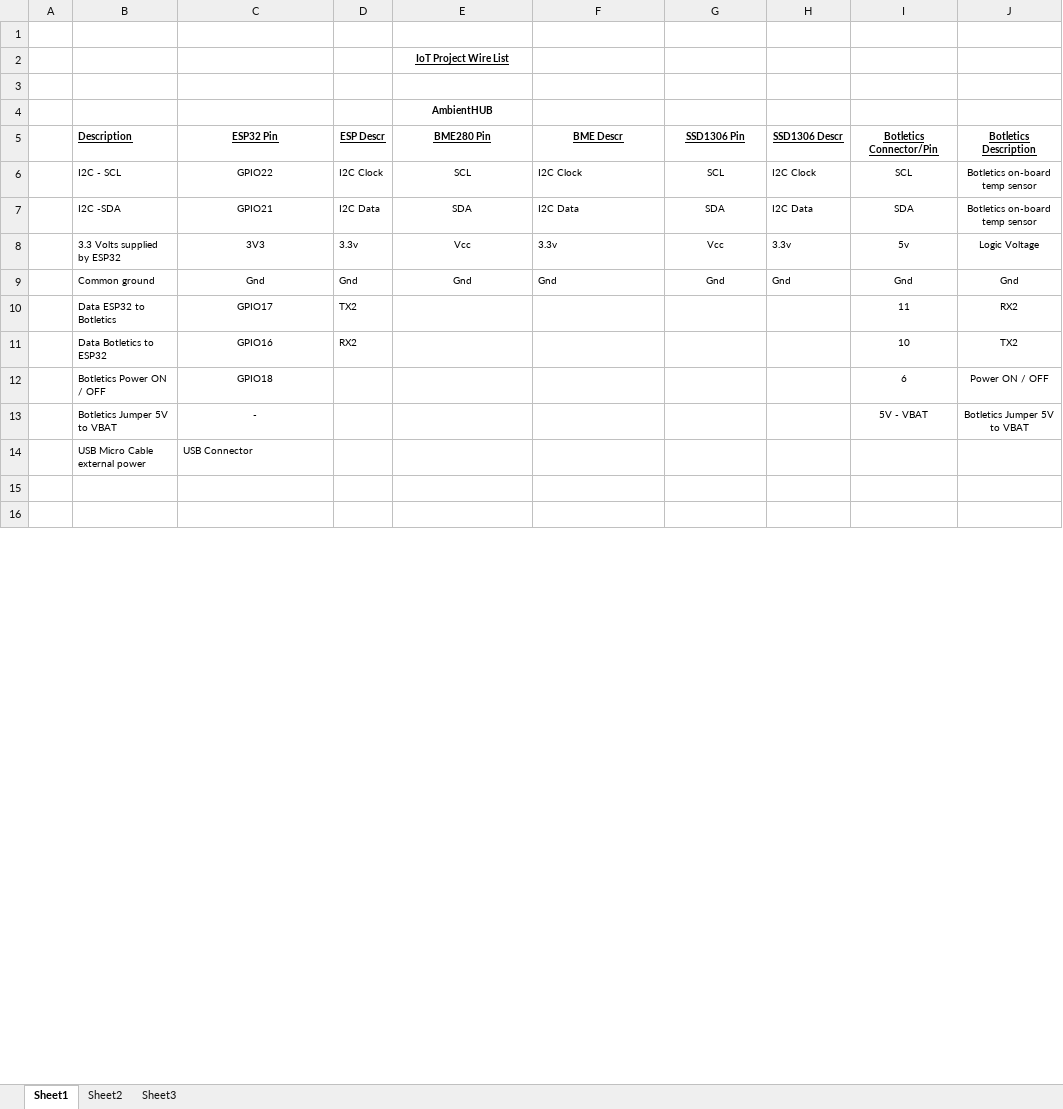
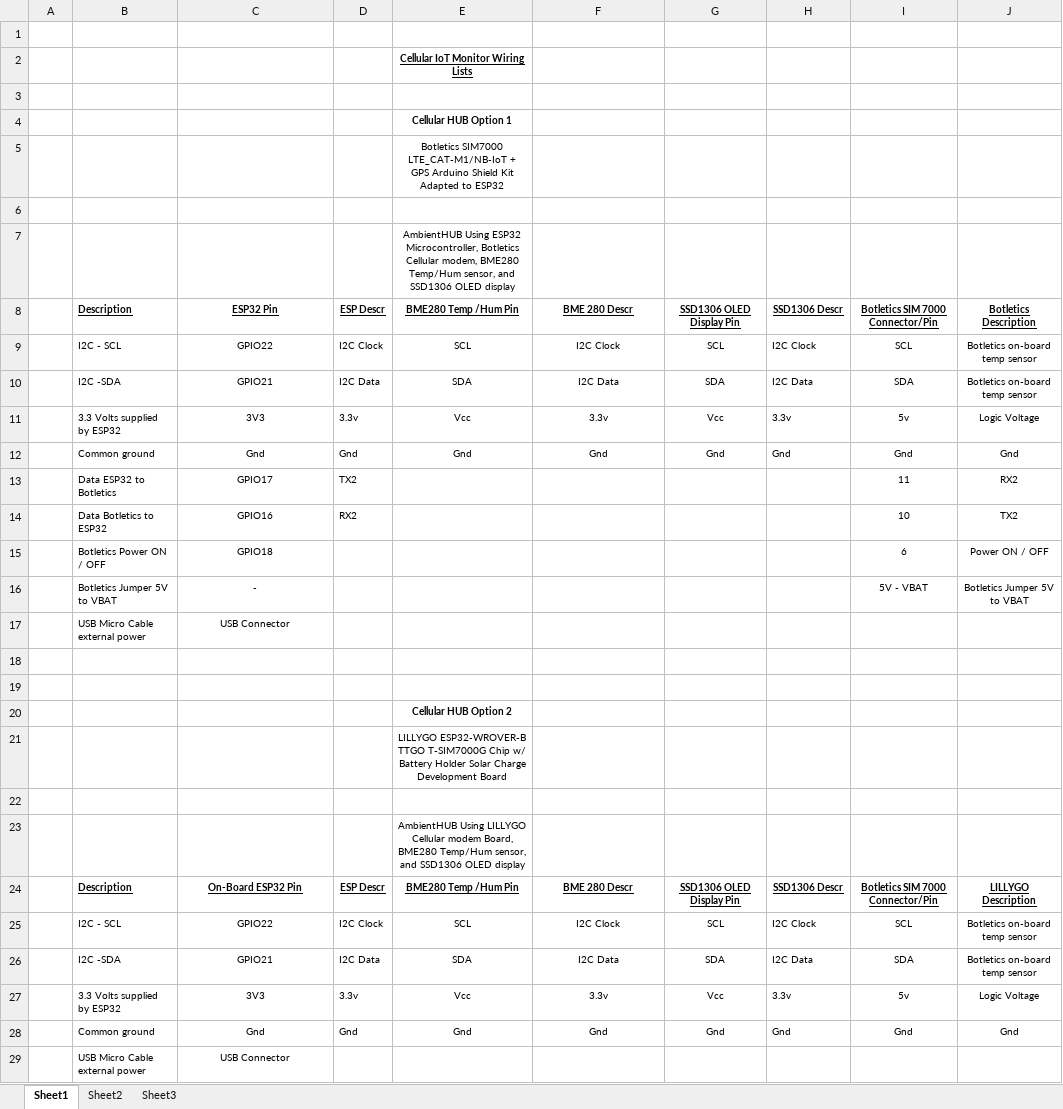
Before and after one commit to Bobbo117/Cellular-IoT-Monitor, an Excel workbook: doc/Wiring List.xlsx, sheet Sheet1, drawn as a sheet; only a part is shown; values as stored, in another font and other column widths than the file's, no borders; addresses are those after the commit; the diff covers the shown part only; the diff names each change by its address in the sheet, - before the commit and + after, or states it on an @@ line.

```diff
--- a/doc/Wiring List.xlsx (sheet Sheet1)
+++ b/doc/Wiring List.xlsx (sheet Sheet1)
-E2: IoT Project Wire List
+E2: Cellular IoT Monitor Wiring Lists
-E4: AmbientHUB
+E4: Cellular HUB Option 1
+row 5:  |  |  |  | Botletics SIM7000 LTE_CAT-M1/NB-IoT + GPS Arduino Shield Kit Adapted to ESP32
+row 6: (empty)
+row 7:  |  |  |  | AmbientHUB Using ESP32 Microcontroller, Botletics Cellular modem, BME280 Temp/Hum sensor, and SSD1306 OLED display
-E8: BME280 Pin
+E8: BME280 Temp /Hum Pin
-F8: BME Descr
+F8: BME 280 Descr
-G8: SSD1306 Pin
+G8: SSD1306 OLED Display Pin
-I8: Botletics Connector/Pin
+I8: Botletics SIM 7000 Connector/Pin
-F9:F12 alignment: left
+F9:F12 alignment: center
-C17 alignment: left
+C17 alignment: center
+row 20:  |  |  |  | Cellular HUB Option 2
+row 21:  |  |  |  | LILLYGO ESP32-WROVER-B TTGO T-SIM7000G Chip w/ Battery Holder Solar Charge Development Board
+row 22: (empty)
+row 23:  |  |  |  | AmbientHUB Using LILLYGO Cellular modem Board, BME280 Temp/Hum sensor, and SSD1306 OLED display
+row 24:  | Description | On-Board ESP32 Pin | ESP Descr | BME280 Temp /Hum Pin | BME 280 Descr | SSD1306 OLED Display Pin | SSD1306 Descr | Botletics SIM 7000 Connector/Pin | LILLYGO Description
+row 25:  | I2C - SCL | GPIO22 | I2C Clock | SCL | I2C Clock | SCL | I2C Clock | SCL | Botletics on-board temp sensor
+row 26:  | I2C -SDA | GPIO21 | I2C Data | SDA | I2C Data | SDA | I2C Data | SDA | Botletics on-board temp sensor
+row 27:  | 3.3 Volts supplied by ESP32 | 3V3 | 3.3v | Vcc | 3.3v | Vcc | 3.3v | 5v | Logic Voltage
+row 28:  | Common ground | Gnd | Gnd | Gnd | Gnd | Gnd | Gnd | Gnd | Gnd
+row 29:  | USB Micro Cable external power | USB Connector
```
Also changed, not shown: 26 added rows, 1 edited cell and cell formats elsewhere in this sheet, 1 other file.
